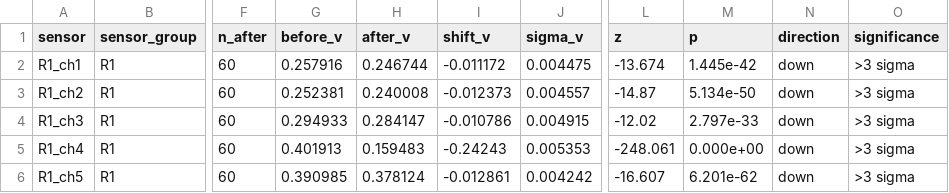
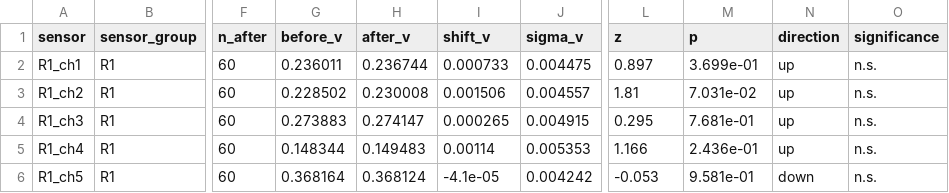
Before and after one commit to Melagen-Labs/radfet_data_analysis, a CSV file: ambient_analysis/output/ambient_shift_summary.csv, drawn as a sheet; only a part is shown, gaps mark what is left out; the diff covers the shown part only; the diff names each change by its address in the sheet, - before the commit and + after, or states it on an @@ line.

```diff
--- a/ambient_analysis/output/ambient_shift_summary.csv
+++ b/ambient_analysis/output/ambient_shift_summary.csv
-G2 (before_v): 0.257916
+G2 (before_v): 0.236011
-H2 (after_v): 0.246744
+H2 (after_v): 0.236744
-I2 (shift_v): -0.011172
+I2 (shift_v): 0.000733
-L2 (z): -13.674
+L2 (z): 0.897
-M2 (p): 1.445e-42
+M2 (p): 3.699e-01
-N2:N5 (direction): down
+N2:N5 (direction): up
-O2:O6 (significance): >3 sigma
+O2:O6 (significance): n.s.
-G3 (before_v): 0.252381
+G3 (before_v): 0.228502
-H3 (after_v): 0.240008
+H3 (after_v): 0.230008
-I3 (shift_v): -0.012373
+I3 (shift_v): 0.001506
-L3 (z): -14.87
+L3 (z): 1.81
-M3 (p): 5.134e-50
+M3 (p): 7.031e-02
-G4 (before_v): 0.294933
+G4 (before_v): 0.273883
-H4 (after_v): 0.284147
+H4 (after_v): 0.274147
-I4 (shift_v): -0.010786
+I4 (shift_v): 0.000265
-L4 (z): -12.02
+L4 (z): 0.295
-M4 (p): 2.797e-33
+M4 (p): 7.681e-01
-G5 (before_v): 0.401913
+G5 (before_v): 0.148344
-H5 (after_v): 0.159483
+H5 (after_v): 0.149483
-I5 (shift_v): -0.24243
+I5 (shift_v): 0.00114
-L5 (z): -248.061
+L5 (z): 1.166
-M5 (p): 0.000e+00
+M5 (p): 2.436e-01
-G6 (before_v): 0.390985
+G6 (before_v): 0.368164
-H6 (after_v): 0.378124
+H6 (after_v): 0.368124
-I6 (shift_v): -0.012861
+I6 (shift_v): -4.1e-05
-L6 (z): -16.607
+L6 (z): -0.053
-M6 (p): 6.201e-62
+M6 (p): 9.581e-01
```
Also changed, not shown: 34 edited cells elsewhere in this file, 7 other files.
